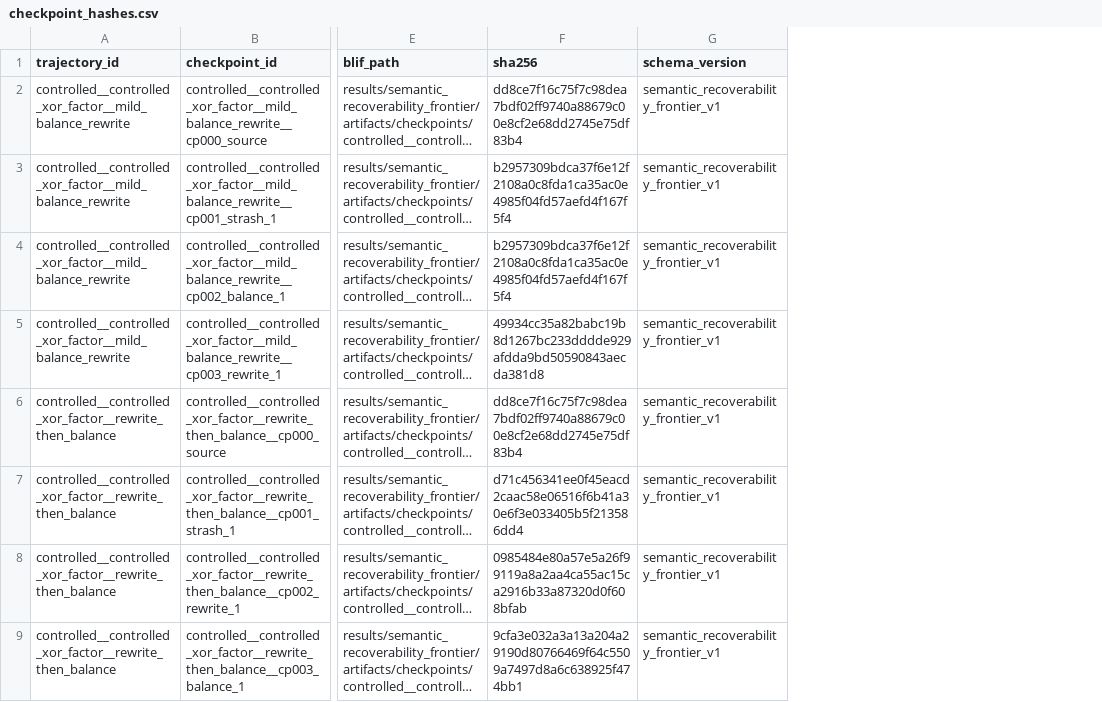
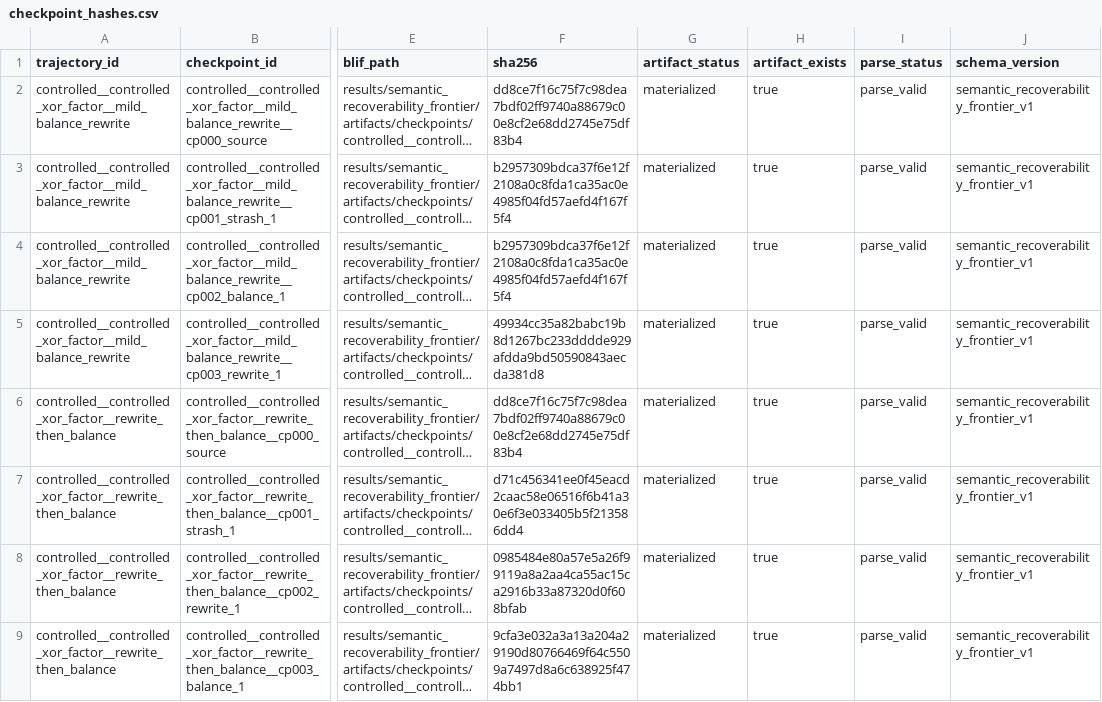
Before and after one commit to stefi19/aig_optimization_experiments, a CSV file: results/semantic_recoverability_frontier/checkpoint_hashes.csv, drawn as a sheet; only a part is shown, gaps mark what is left out; long unchanged cells end in …; the diff names each change by its address in the sheet, - before the commit and + after, or states it on an @@ line.

```diff
--- a/results/semantic_recoverability_frontier/checkpoint_hashes.csv
+++ b/results/semantic_recoverability_frontier/checkpoint_hashes.csv
+column G (artifact_status), rows 2-9: all materialized
+column H (artifact_exists), rows 2-9: all true
+column I (parse_status), rows 2-9: all parse_valid
```
Also changed, not shown: results/semantic_recoverability_frontier/synthesis_trajectories.csv, 29 other files.
